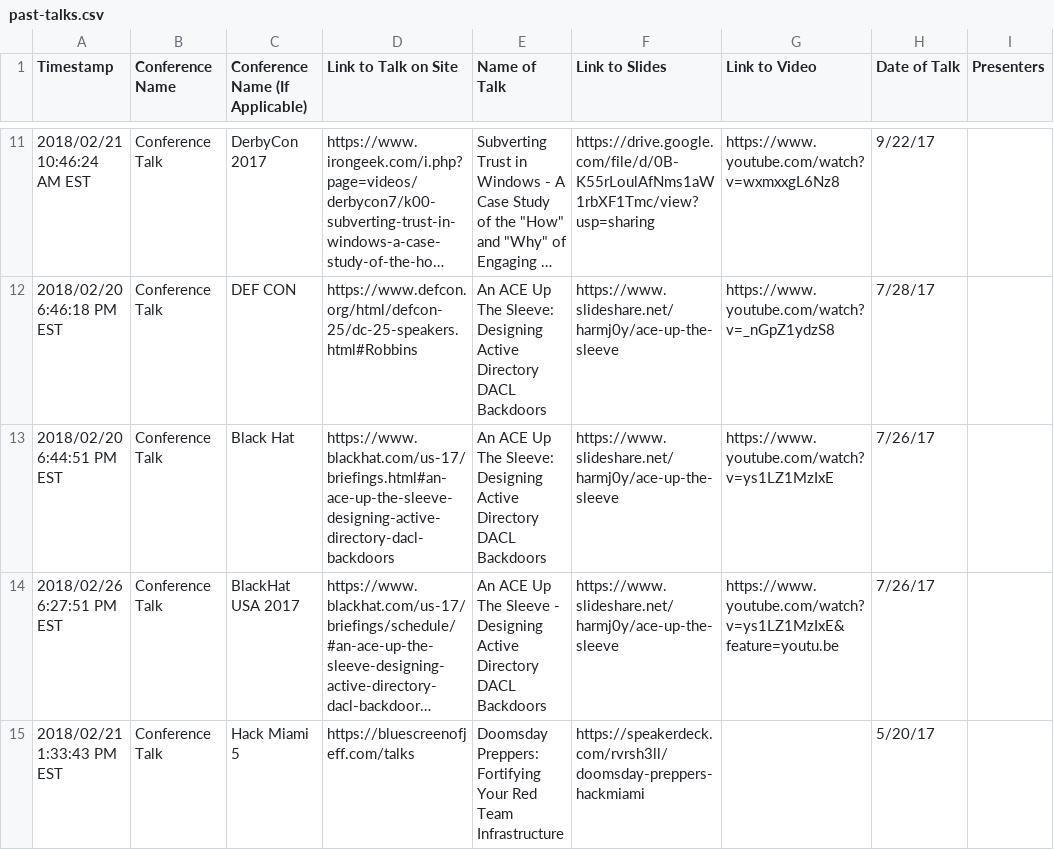
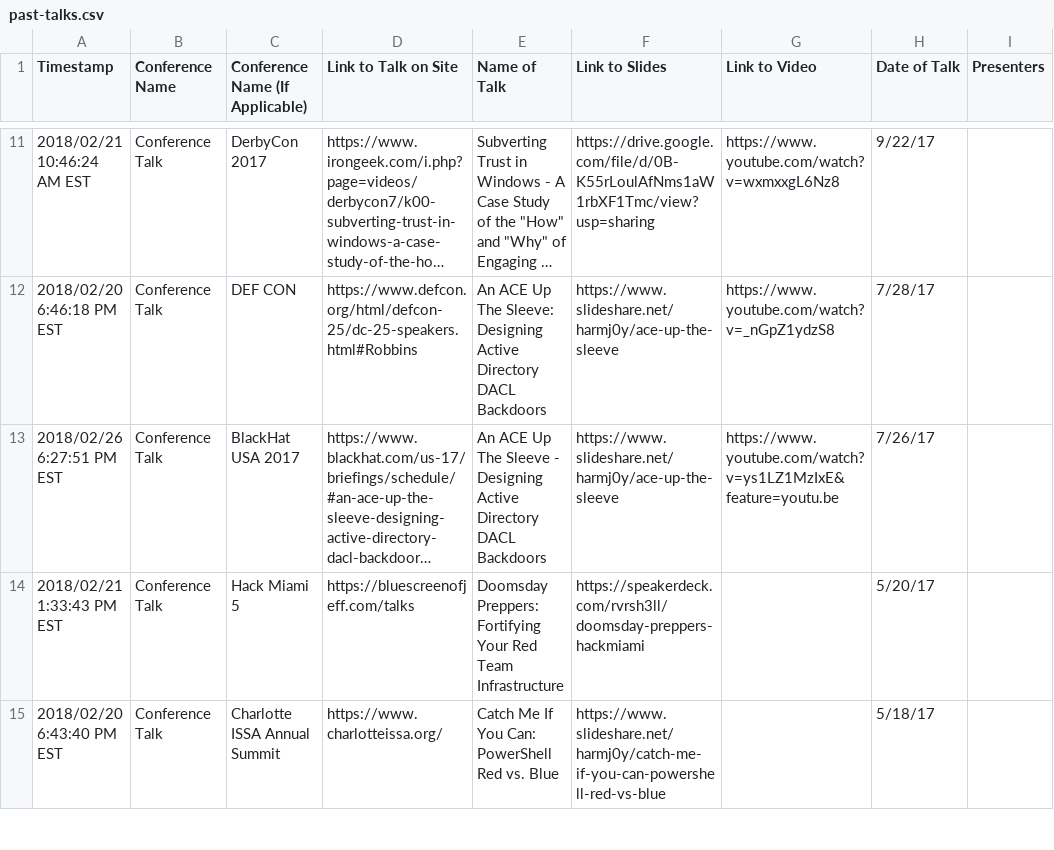
Before and after one commit to SpecterOps/chronology, a CSV file: past-talks.csv, drawn as a sheet; only a part is shown, gaps mark what is left out; the shorter side is filled out with more unchanged rows; long unchanged cells end in …; the diff names each change by its address in the sheet, - before the commit and + after, or states it on an @@ line.

Commit message:
Remove duplicate line

```diff
--- a/past-talks.csv
+++ b/past-talks.csv
-row 13: 2018/02/20 6:44:51 PM EST | Conference Talk | Black Hat | https://www.blackhat.com/us-17/briefings.html#an-ace-up-the-sleeve-designing-active-directory-dacl-backdoors | An ACE Up The Sleeve: Designing Active Directory DACL Backdoors | https://www.slideshare.net/harmj0y/ace-up-the-sleeve | https://www.youtube.com/watch?v=ys1LZ1MzIxE | 7/26/17
```
